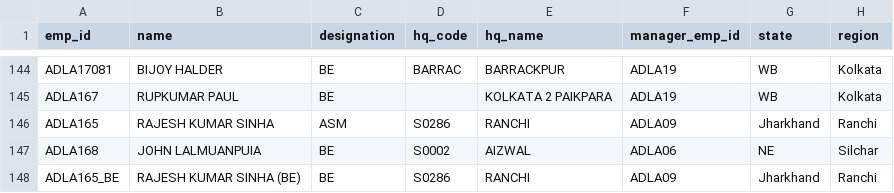
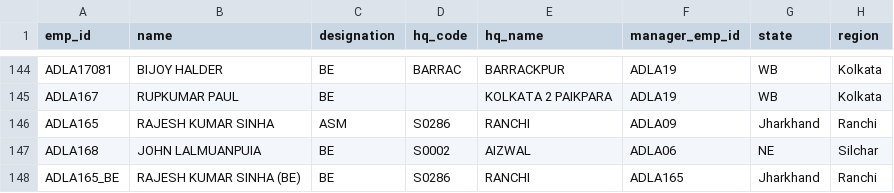
Before and after one commit to sarwatemilind-blip/Sales_Dashboard, a CSV file: employees_v2.csv, drawn as a sheet; only a part is shown, gaps mark what is left out.

```diff
--- a/employees_v2.csv
+++ b/employees_v2.csv
@@ -147,2 +147,2 @@ ADLA165,RAJESH KUMAR SINHA,ASM,S0286,RANCHI,ADLA09,Jharkhand,Ranchi
 ADLA168,JOHN LALMUANPUIA,BE,S0002,AIZWAL,ADLA06,NE,Silchar
-ADLA165_BE,RAJESH KUMAR SINHA (BE),BE,S0286,RANCHI,ADLA09,Jharkhand,Ranchi
+ADLA165_BE,RAJESH KUMAR SINHA (BE),BE,S0286,RANCHI,ADLA165,Jharkhand,Ranchi
```
Also changed, not shown: product_clubbing.csv, stockist_mapping.csv, 3 other files.
